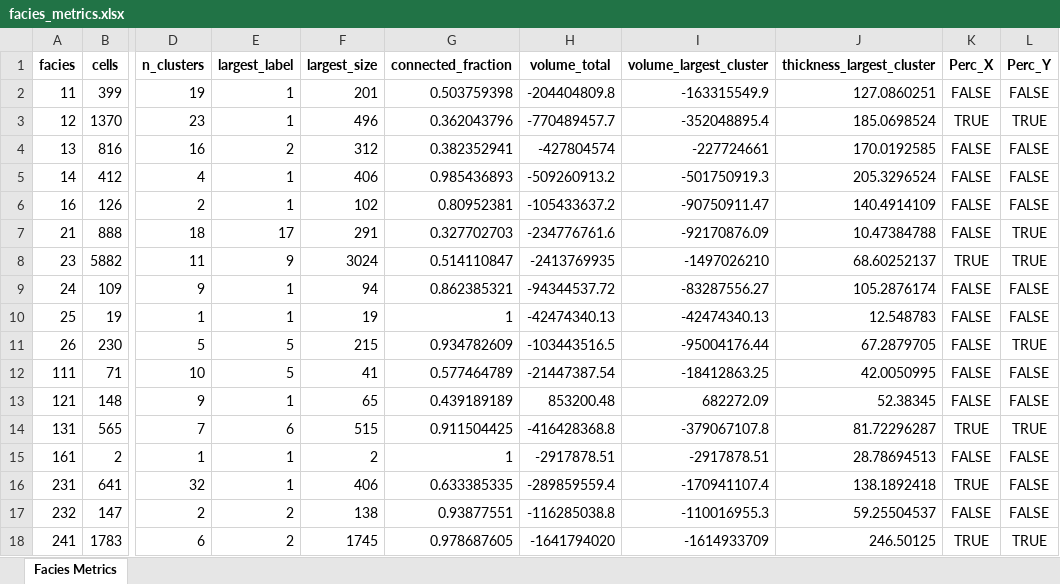
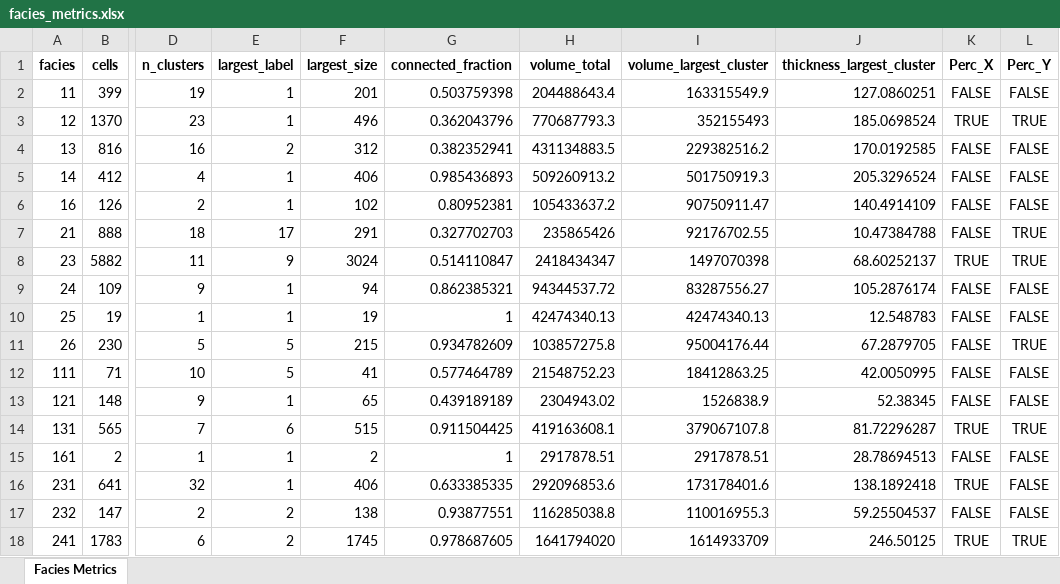
Before and after one commit to cadumedeiros/sfm_model_analysis, an Excel workbook: results/facies_metrics.xlsx, sheet Facies Metrics, drawn as a sheet; only a part is shown, gaps mark what is left out; values as stored, in another font and other column widths than the file's, no borders; the diff names each change by its address in the sheet, - before the commit and + after, or states it on an @@ line.

Commit message:
metricas arrumadas

```diff
--- a/results/facies_metrics.xlsx (sheet Facies Metrics)
+++ b/results/facies_metrics.xlsx (sheet Facies Metrics)
-H2 (volume_total): -204404809.8
+H2 (volume_total): 204488643.4
-I2 (volume_largest_cluster): -163315549.9
+I2 (volume_largest_cluster): 163315549.9
-H3 (volume_total): -770489457.7
+H3 (volume_total): 770687793.3
-I3 (volume_largest_cluster): -352048895.4
+I3 (volume_largest_cluster): 352155493
-H4 (volume_total): -427804574
+H4 (volume_total): 431134883.5
-I4 (volume_largest_cluster): -227724661
+I4 (volume_largest_cluster): 229382516.2
-H5 (volume_total): -509260913.2
+H5 (volume_total): 509260913.2
-I5 (volume_largest_cluster): -501750919.3
+I5 (volume_largest_cluster): 501750919.3
-H6 (volume_total): -105433637.2
+H6 (volume_total): 105433637.2
-I6 (volume_largest_cluster): -90750911.47
+I6 (volume_largest_cluster): 90750911.47
-H7 (volume_total): -234776761.6
+H7 (volume_total): 235865426
-I7 (volume_largest_cluster): -92170876.09
+I7 (volume_largest_cluster): 92176702.55
-H8 (volume_total): -2413769935
+H8 (volume_total): 2418434347
-I8 (volume_largest_cluster): -1497026210
+I8 (volume_largest_cluster): 1497070398
-H9 (volume_total): -94344537.72
+H9 (volume_total): 94344537.72
-I9 (volume_largest_cluster): -83287556.27
+I9 (volume_largest_cluster): 83287556.27
-H10 (volume_total): -42474340.13
+H10 (volume_total): 42474340.13
-I10 (volume_largest_cluster): -42474340.13
+I10 (volume_largest_cluster): 42474340.13
-H11 (volume_total): -103443516.5
+H11 (volume_total): 103857275.8
-I11 (volume_largest_cluster): -95004176.44
+I11 (volume_largest_cluster): 95004176.44
-H12 (volume_total): -21447387.54
+H12 (volume_total): 21548752.23
-I12 (volume_largest_cluster): -18412863.25
+I12 (volume_largest_cluster): 18412863.25
-H13 (volume_total): 853200.48
+H13 (volume_total): 2304943.02
-I13 (volume_largest_cluster): 682272.09
+I13 (volume_largest_cluster): 1526838.9
-H14 (volume_total): -416428368.8
+H14 (volume_total): 419163608.1
-I14 (volume_largest_cluster): -379067107.8
+I14 (volume_largest_cluster): 379067107.8
-H15 (volume_total): -2917878.51
+H15 (volume_total): 2917878.51
-I15 (volume_largest_cluster): -2917878.51
+I15 (volume_largest_cluster): 2917878.51
-H16 (volume_total): -289859559.4
+H16 (volume_total): 292096853.6
-I16 (volume_largest_cluster): -170941107.4
+I16 (volume_largest_cluster): 173178401.6
-H17 (volume_total): -116285038.8
+H17 (volume_total): 116285038.8
-I17 (volume_largest_cluster): -110016955.3
+I17 (volume_largest_cluster): 110016955.3
-H18 (volume_total): -1641794020
+H18 (volume_total): 1641794020
-I18 (volume_largest_cluster): -1614933709
+I18 (volume_largest_cluster): 1614933709
```
Also changed, not shown: 2 other files.
